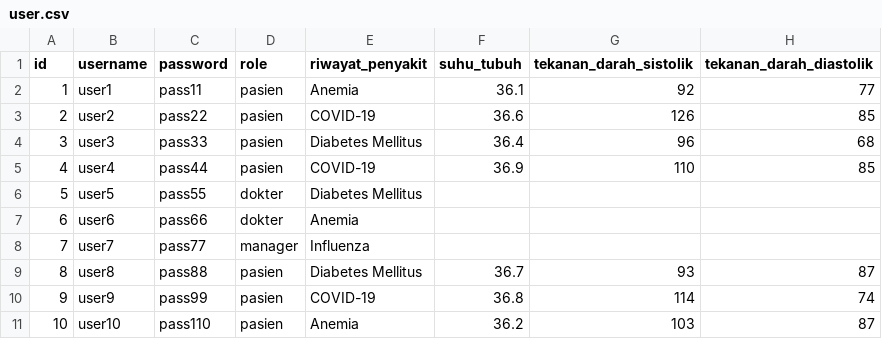
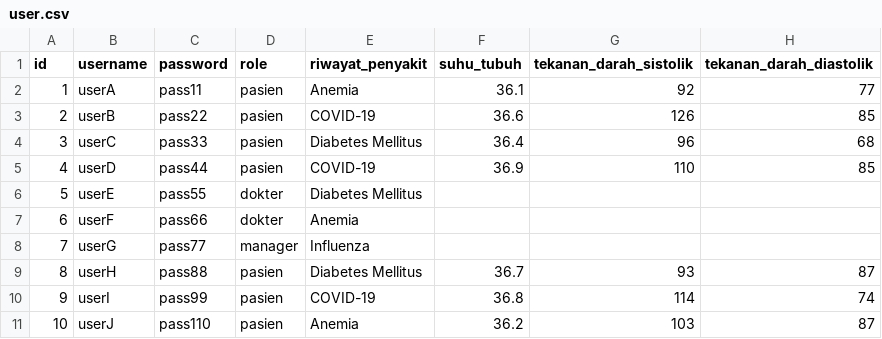
Before and after one commit to Kurt-Mikhael/Tubes-Alpro1, a CSV file: data/user.csv, drawn as a sheet; only a part is shown; the diff names each change by its address in the sheet, - before the commit and + after, or states it on an @@ line.

```diff
--- a/data/user.csv
+++ b/data/user.csv
-B2 (username): user1
+B2 (username): userA
-B3 (username): user2
+B3 (username): userB
-B4 (username): user3
+B4 (username): userC
-B5 (username): user4
+B5 (username): userD
-B6 (username): user5
+B6 (username): userE
-B7 (username): user6
+B7 (username): userF
-B8 (username): user7
+B8 (username): userG
-B9 (username): user8
+B9 (username): userH
-B10 (username): user9
+B10 (username): userI
-B11 (username): user10
+B11 (username): userJ
```
Also changed, not shown: 2 other files.
